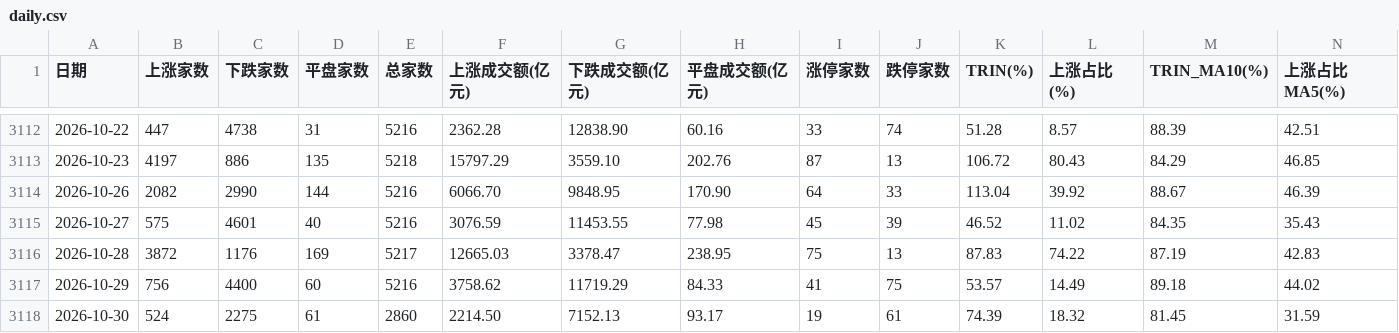
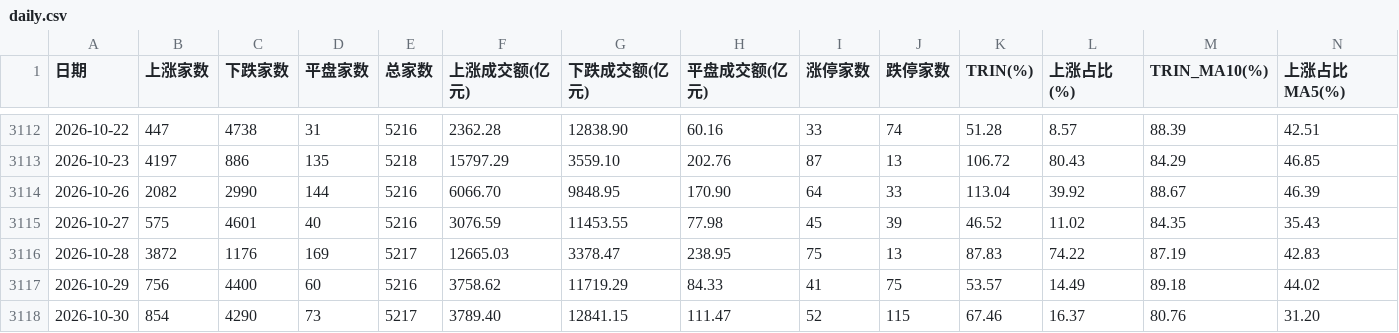
Before and after one commit to xwlxyt/gupiaozhibiao, a CSV file: data/daily.csv, drawn as a sheet; only a part is shown, gaps mark what is left out; the diff names each change by its address in the sheet, - before the commit and + after, or states it on an @@ line.

```diff
--- a/data/daily.csv
+++ b/data/daily.csv
-B3118 (上涨家数): 524
+B3118 (上涨家数): 854
-C3118 (下跌家数): 2275
+C3118 (下跌家数): 4290
-D3118 (平盘家数): 61
+D3118 (平盘家数): 73
-E3118 (总家数): 2860
+E3118 (总家数): 5217
-F3118 (上涨成交额(亿元)): 2214.50
+F3118 (上涨成交额(亿元)): 3789.40
-G3118 (下跌成交额(亿元)): 7152.13
+G3118 (下跌成交额(亿元)): 12841.15
-H3118 (平盘成交额(亿元)): 93.17
+H3118 (平盘成交额(亿元)): 111.47
-I3118 (涨停家数): 19
+I3118 (涨停家数): 52
-J3118 (跌停家数): 61
+J3118 (跌停家数): 115
-K3118 (TRIN(%)): 74.39
+K3118 (TRIN(%)): 67.46
-L3118 (上涨占比(%)): 18.32
+L3118 (上涨占比(%)): 16.37
-M3118 (TRIN_MA10(%)): 81.45
+M3118 (TRIN_MA10(%)): 80.76
-N3118 (上涨占比MA5(%)): 31.59
+N3118 (上涨占比MA5(%)): 31.20
```
Also changed, not shown: docs/data/daily.csv, 10 other files.
